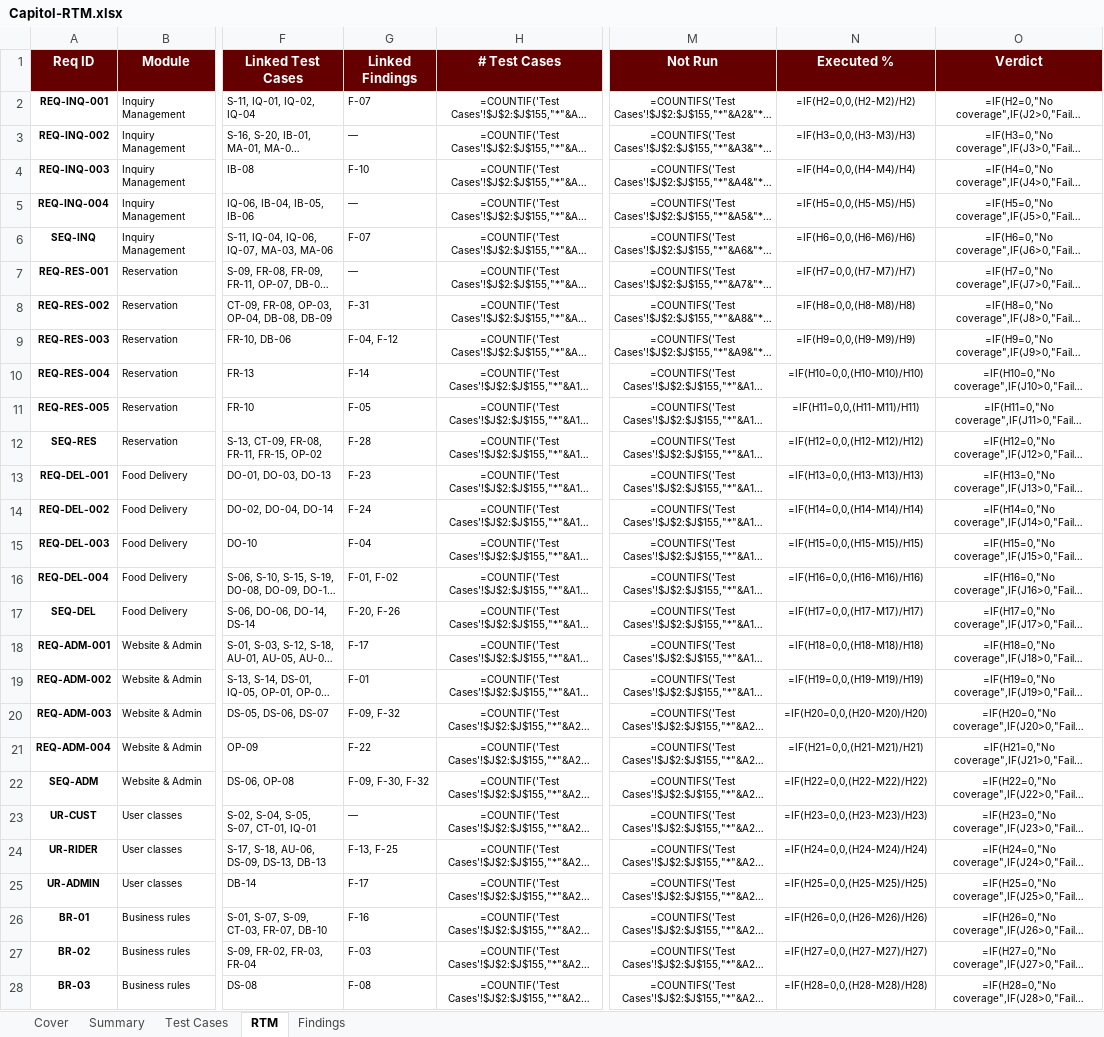
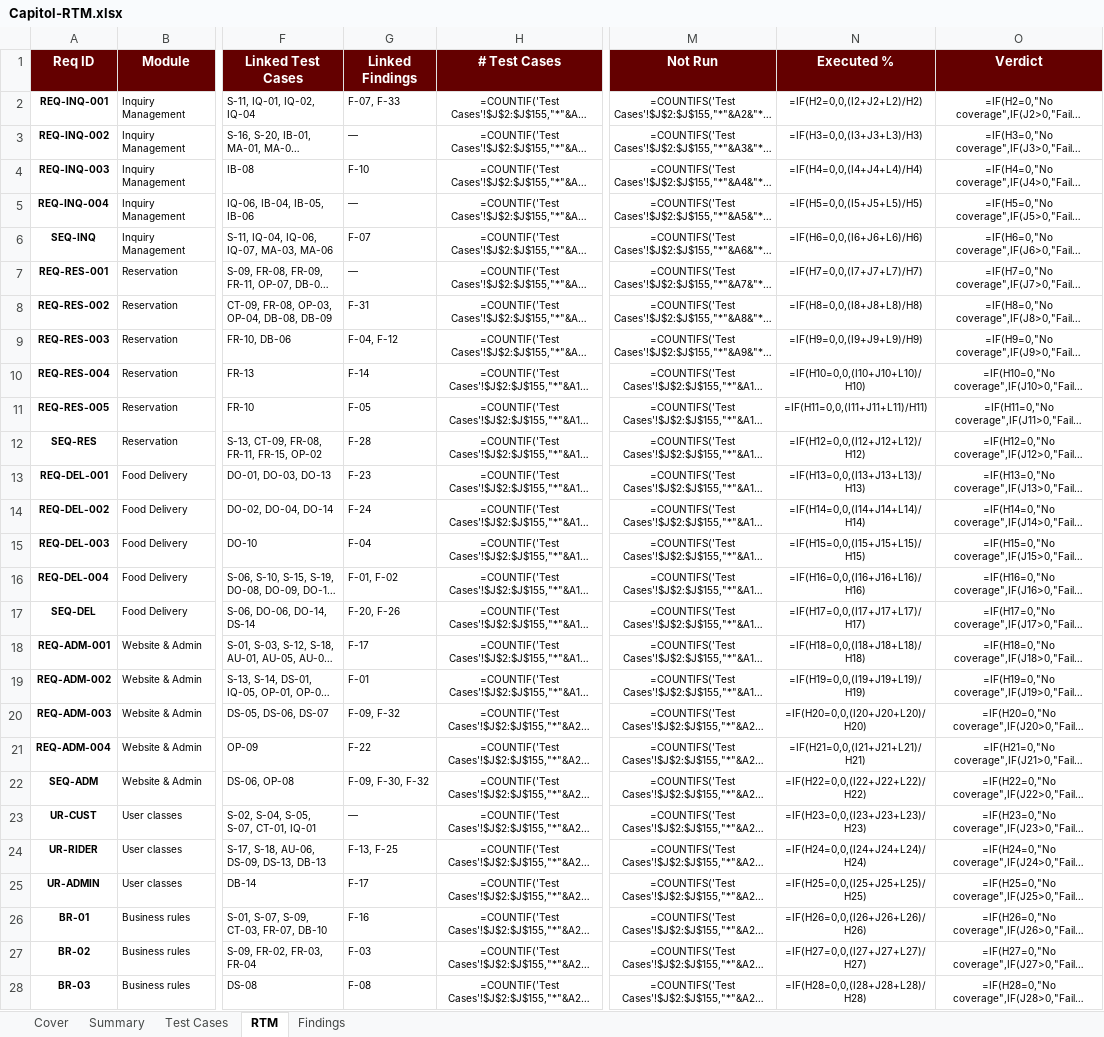
Before and after one commit to APC-SoCIT/APC_2026_2027_T1_SS231_G03-CapitolBookingSystem, an Excel workbook: docs/qa/Capitol-RTM.xlsx, sheet RTM, drawn as a sheet; only a part is shown, gaps mark what is left out; long unchanged cells end in …; values as stored, in another font and other column widths than the file's, no borders; formulas without a stored value are shown as written; conditional formats not drawn; the diff covers the shown part only; the diff names each change by its address in the sheet, - before the commit and + after, or states it on an @@ line.

```diff
--- a/docs/qa/Capitol-RTM.xlsx (sheet RTM)
+++ b/docs/qa/Capitol-RTM.xlsx (sheet RTM)
-G2 (Linked Findings): F-07
+G2 (Linked Findings): F-07, F-33
-N2 (Executed %): =IF(H2=0,0,(H2-M2)/H2)
+N2 (Executed %): =IF(H2=0,0,(I2+J2+L2)/H2)
-N3 (Executed %): =IF(H3=0,0,(H3-M3)/H3)
+N3 (Executed %): =IF(H3=0,0,(I3+J3+L3)/H3)
-N4 (Executed %): =IF(H4=0,0,(H4-M4)/H4)
+N4 (Executed %): =IF(H4=0,0,(I4+J4+L4)/H4)
-N5 (Executed %): =IF(H5=0,0,(H5-M5)/H5)
+N5 (Executed %): =IF(H5=0,0,(I5+J5+L5)/H5)
-N6 (Executed %): =IF(H6=0,0,(H6-M6)/H6)
+N6 (Executed %): =IF(H6=0,0,(I6+J6+L6)/H6)
-N7 (Executed %): =IF(H7=0,0,(H7-M7)/H7)
+N7 (Executed %): =IF(H7=0,0,(I7+J7+L7)/H7)
-N8 (Executed %): =IF(H8=0,0,(H8-M8)/H8)
+N8 (Executed %): =IF(H8=0,0,(I8+J8+L8)/H8)
-N9 (Executed %): =IF(H9=0,0,(H9-M9)/H9)
+N9 (Executed %): =IF(H9=0,0,(I9+J9+L9)/H9)
-N10 (Executed %): =IF(H10=0,0,(H10-M10)/H10)
+N10 (Executed %): =IF(H10=0,0,(I10+J10+L10)/H10)
-N11 (Executed %): =IF(H11=0,0,(H11-M11)/H11)
+N11 (Executed %): =IF(H11=0,0,(I11+J11+L11)/H11)
-N12 (Executed %): =IF(H12=0,0,(H12-M12)/H12)
+N12 (Executed %): =IF(H12=0,0,(I12+J12+L12)/H12)
-N13 (Executed %): =IF(H13=0,0,(H13-M13)/H13)
+N13 (Executed %): =IF(H13=0,0,(I13+J13+L13)/H13)
-N14 (Executed %): =IF(H14=0,0,(H14-M14)/H14)
+N14 (Executed %): =IF(H14=0,0,(I14+J14+L14)/H14)
-N15 (Executed %): =IF(H15=0,0,(H15-M15)/H15)
+N15 (Executed %): =IF(H15=0,0,(I15+J15+L15)/H15)
-N16 (Executed %): =IF(H16=0,0,(H16-M16)/H16)
+N16 (Executed %): =IF(H16=0,0,(I16+J16+L16)/H16)
-N17 (Executed %): =IF(H17=0,0,(H17-M17)/H17)
+N17 (Executed %): =IF(H17=0,0,(I17+J17+L17)/H17)
-N18 (Executed %): =IF(H18=0,0,(H18-M18)/H18)
+N18 (Executed %): =IF(H18=0,0,(I18+J18+L18)/H18)
-N19 (Executed %): =IF(H19=0,0,(H19-M19)/H19)
+N19 (Executed %): =IF(H19=0,0,(I19+J19+L19)/H19)
-N20 (Executed %): =IF(H20=0,0,(H20-M20)/H20)
+N20 (Executed %): =IF(H20=0,0,(I20+J20+L20)/H20)
-N21 (Executed %): =IF(H21=0,0,(H21-M21)/H21)
+N21 (Executed %): =IF(H21=0,0,(I21+J21+L21)/H21)
-N22 (Executed %): =IF(H22=0,0,(H22-M22)/H22)
+N22 (Executed %): =IF(H22=0,0,(I22+J22+L22)/H22)
-N23 (Executed %): =IF(H23=0,0,(H23-M23)/H23)
+N23 (Executed %): =IF(H23=0,0,(I23+J23+L23)/H23)
-N24 (Executed %): =IF(H24=0,0,(H24-M24)/H24)
+N24 (Executed %): =IF(H24=0,0,(I24+J24+L24)/H24)
-N25 (Executed %): =IF(H25=0,0,(H25-M25)/H25)
+N25 (Executed %): =IF(H25=0,0,(I25+J25+L25)/H25)
-N26 (Executed %): =IF(H26=0,0,(H26-M26)/H26)
+N26 (Executed %): =IF(H26=0,0,(I26+J26+L26)/H26)
-N27 (Executed %): =IF(H27=0,0,(H27-M27)/H27)
+N27 (Executed %): =IF(H27=0,0,(I27+J27+L27)/H27)
-N28 (Executed %): =IF(H28=0,0,(H28-M28)/H28)
+N28 (Executed %): =IF(H28=0,0,(I28+J28+L28)/H28)
```
Also changed, not shown: 13 edited cells elsewhere in this sheet, sheet Test Cases, sheet Summary, sheet Findings, sheet Cover, 1 other file.
